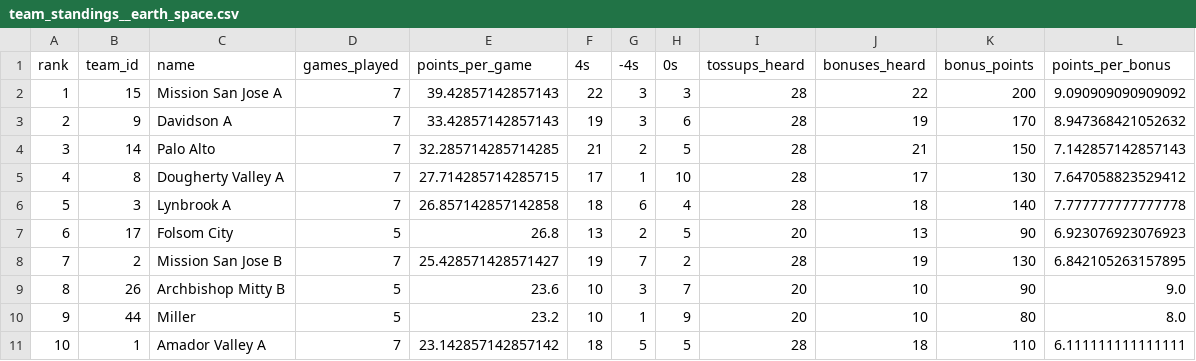
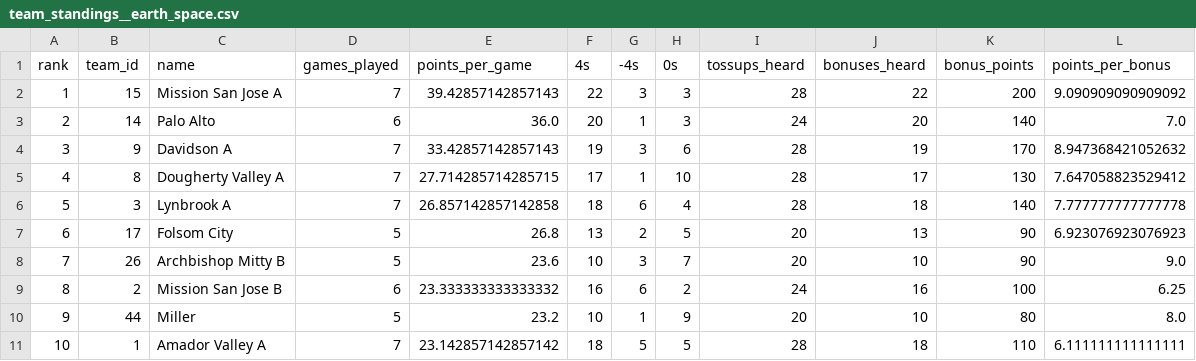
Before and after one commit to xpoes123/scibowl-org, a CSV file: stats/stanford-science-bowl/team_standings__earth_space.csv, drawn as a sheet; only a part is shown.

```diff
--- a/stats/stanford-science-bowl/team_standings__earth_space.csv
+++ b/stats/stanford-science-bowl/team_standings__earth_space.csv
@@ -2,4 +2,4 @@ rank,team_id,name,games_played,points_per_game,4s,-4s,0s,tossups_heard,bonuses_h
 1,15,Mission San Jose A,7,39.42857142857143,22,3,3,28,22,200,9.090909090909092
-2,9,Davidson A,7,33.42857142857143,19,3,6,28,19,170,8.947368421052632
-3,14,Palo Alto,7,32.285714285714285,21,2,5,28,21,150,7.142857142857143
+2,14,Palo Alto,6,36.0,20,1,3,24,20,140,7.0
+3,9,Davidson A,7,33.42857142857143,19,3,6,28,19,170,8.947368421052632
 4,8,Dougherty Valley A,7,27.714285714285715,17,1,10,28,17,130,7.647058823529412
@@ -7,4 +7,4 @@ rank,team_id,name,games_played,points_per_game,4s,-4s,0s,tossups_heard,bonuses_h
 6,17,Folsom City,5,26.8,13,2,5,20,13,90,6.923076923076923
-7,2,Mission San Jose B,7,25.428571428571427,19,7,2,28,19,130,6.842105263157895
-8,26,Archbishop Mitty B,5,23.6,10,3,7,20,10,90,9.0
+7,26,Archbishop Mitty B,5,23.6,10,3,7,20,10,90,9.0
+8,2,Mission San Jose B,6,23.333333333333332,16,6,2,24,16,100,6.25
 9,44,Miller,5,23.2,10,1,9,20,10,80,8.0
```
Also changed, not shown: stats/stanford-science-bowl/facts/game_teams.csv, stats/stanford-science-bowl/individual_standings__chemistry.csv, 17 other files.
